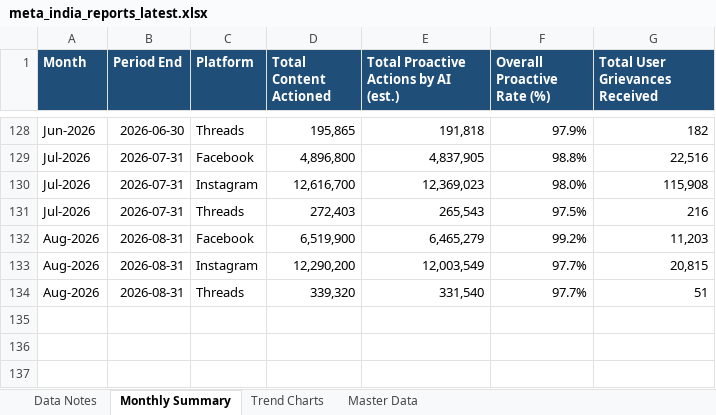
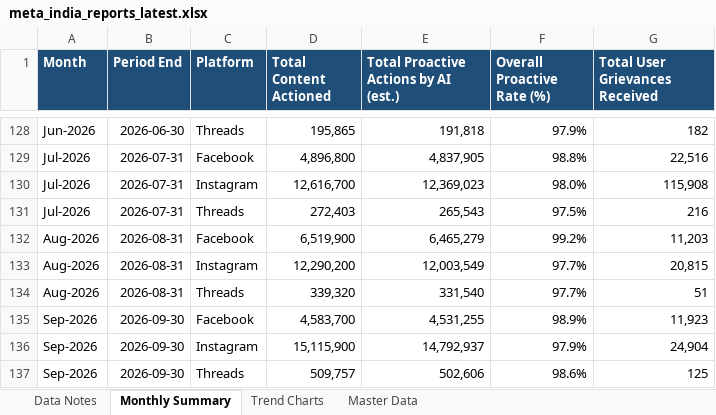
Before and after one commit to HridayUpadhyaya/MetaReportsExtractorFinal, an Excel workbook: docs/downloads/meta_india_reports_latest.xlsx, sheet Monthly Summary, drawn as a sheet; only a part is shown, gaps mark what is left out; values as stored, in another font and other column widths than the file's, no borders; the diff names each change by its address in the sheet, - before the commit and + after, or states it on an @@ line.

```diff
--- a/docs/downloads/meta_india_reports_latest.xlsx (sheet Monthly Summary)
+++ b/docs/downloads/meta_india_reports_latest.xlsx (sheet Monthly Summary)
+row 135: Sep-2026 | 2026-09-30 | Facebook | 4,583,700 | 4,531,255 | 98.9% | 11,923
+row 136: Sep-2026 | 2026-09-30 | Instagram | 15,115,900 | 14,792,937 | 97.9% | 24,904
+row 137: Sep-2026 | 2026-09-30 | Threads | 509,757 | 502,606 | 98.6% | 125
```
Also changed, not shown: sheet Master Data, sheet Trend Charts, sheet Data Notes, charts or pictures, 3 other files.
